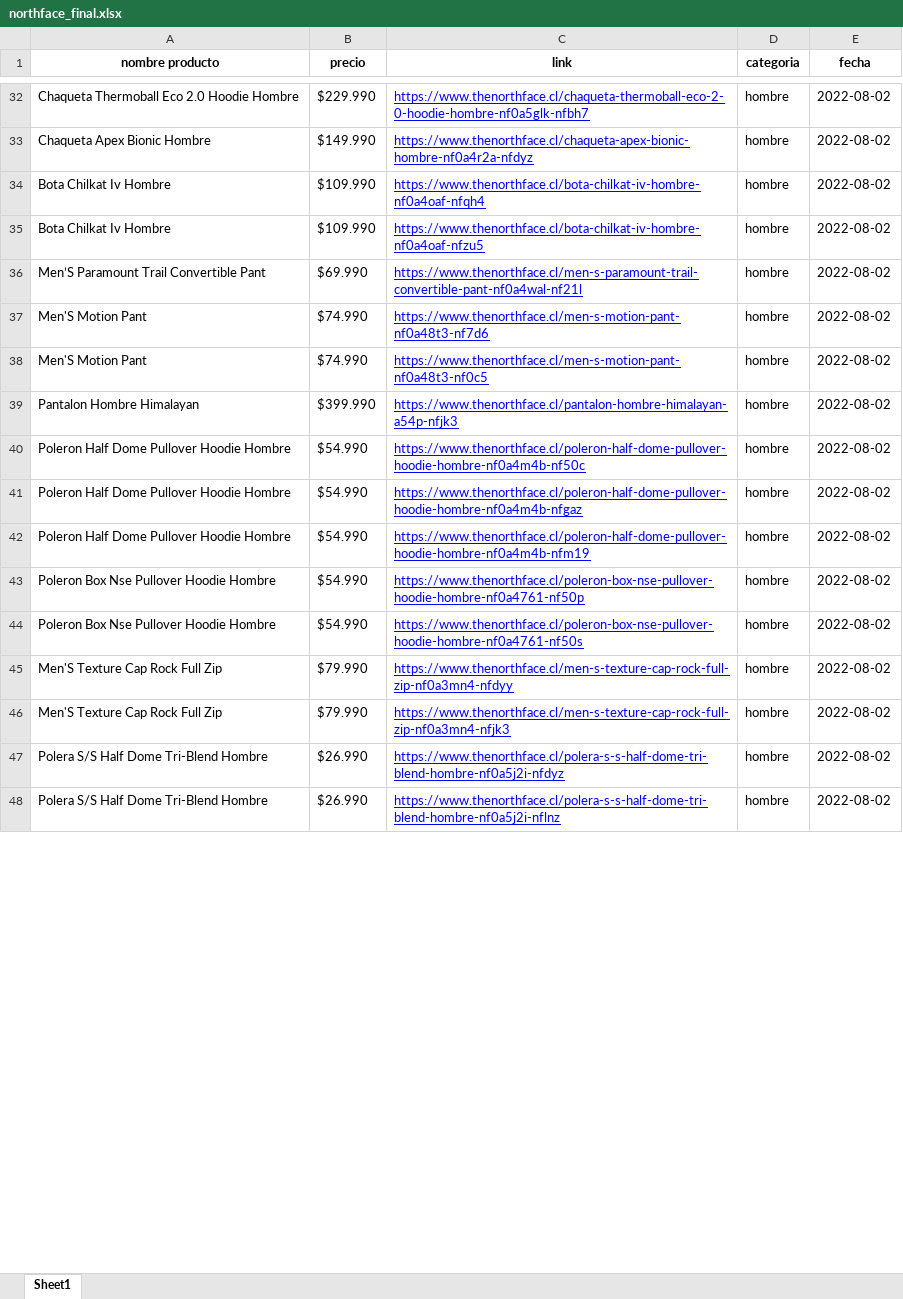
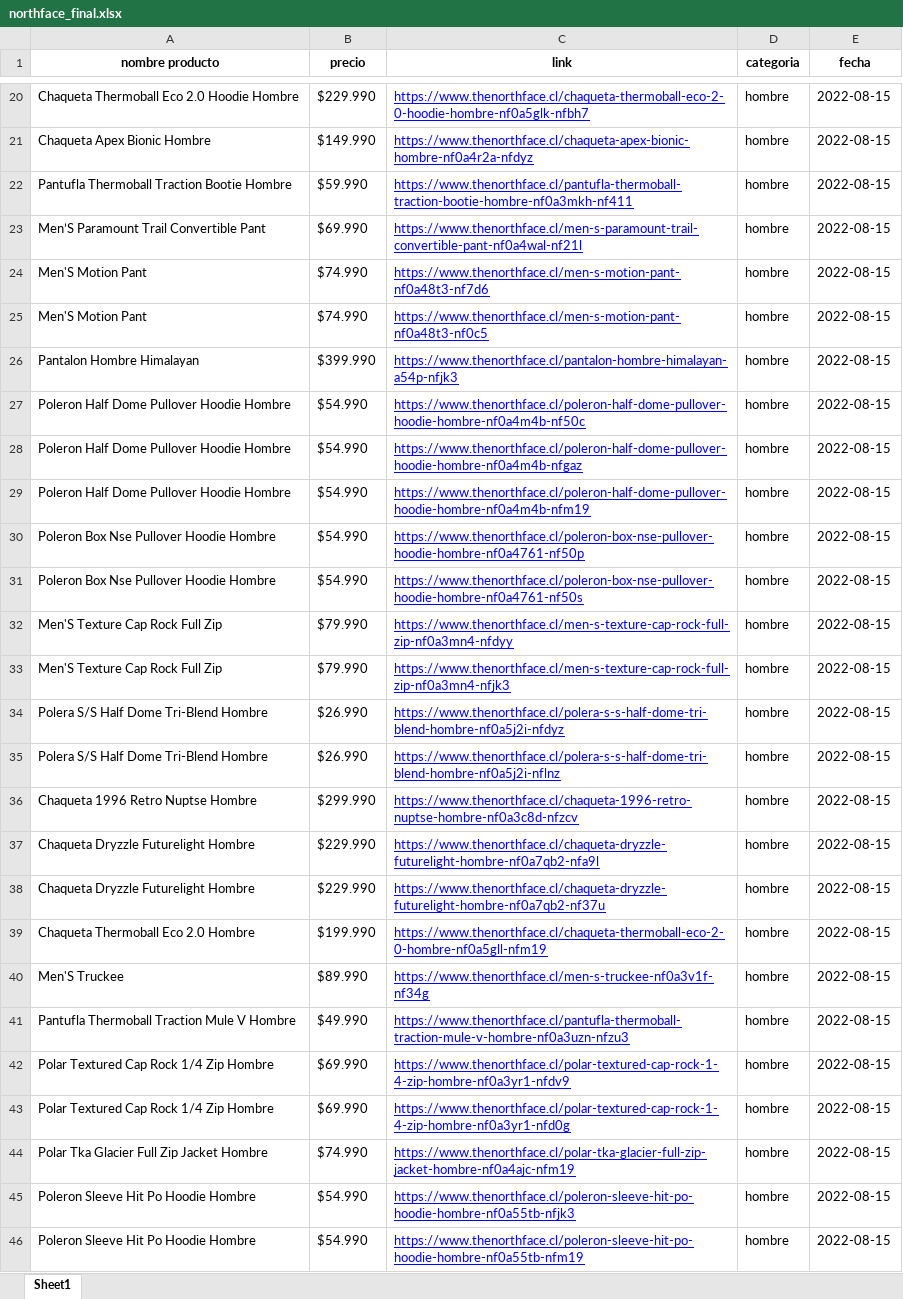
Before and after one commit to cristian-data-science/jenkins_docker, an Excel workbook: workspace_agent/workspace/Retail_Web_Scraper/resultados/northface/northface_final.xlsx, sheet Sheet1, drawn as a sheet; only a part is shown, gaps mark what is left out; values as stored, in another font and other column widths than the file's, no borders; removed rows and columns are numbered as before the commit, all else as after; the diff covers the shown part only; the diff names each change by its address in the sheet, - before the commit and + after, or states it on an @@ line.

```diff
--- a/workspace_agent/workspace/Retail_Web_Scraper/resultados/northface/northface_final.xlsx (sheet Sheet1)
+++ b/workspace_agent/workspace/Retail_Web_Scraper/resultados/northface/northface_final.xlsx (sheet Sheet1)
-E20:E21 (fecha): 2022-08-02
+E20:E21 (fecha): 2022-08-15
-row 34: Bota Chilkat Iv Hombre | $109.990 | https://www.thenorthface.cl/bota-chilkat-iv-hombre-nf0a4oaf-nfqh4 | hombre | 2022-08-02
-row 35: Bota Chilkat Iv Hombre | $109.990 | https://www.thenorthface.cl/bota-chilkat-iv-hombre-nf0a4oaf-nfzu5 | hombre | 2022-08-02
+row 22: Pantufla Thermoball Traction Bootie Hombre | $59.990 | https://www.thenorthface.cl/pantufla-thermoball-traction-bootie-hombre-nf0a3mkh-nf411 | hombre | 2022-08-15
-E23:E35 (fecha): 2022-08-02
+E23:E35 (fecha): 2022-08-15
+row 36: Chaqueta 1996 Retro Nuptse Hombre | $299.990 | https://www.thenorthface.cl/chaqueta-1996-retro-nuptse-hombre-nf0a3c8d-nfzcv | hombre | 2022-08-15
+row 37: Chaqueta Dryzzle Futurelight Hombre | $229.990 | https://www.thenorthface.cl/chaqueta-dryzzle-futurelight-hombre-nf0a7qb2-nfa9l | hombre | 2022-08-15
+row 38: Chaqueta Dryzzle Futurelight Hombre | $229.990 | https://www.thenorthface.cl/chaqueta-dryzzle-futurelight-hombre-nf0a7qb2-nf37u | hombre | 2022-08-15
+row 39: Chaqueta Thermoball Eco 2.0 Hombre | $199.990 | https://www.thenorthface.cl/chaqueta-thermoball-eco-2-0-hombre-nf0a5gll-nfm19 | hombre | 2022-08-15
+row 40: Men'S Truckee | $89.990 | https://www.thenorthface.cl/men-s-truckee-nf0a3v1f-nf34g | hombre | 2022-08-15
+row 41: Pantufla Thermoball Traction Mule V Hombre | $49.990 | https://www.thenorthface.cl/pantufla-thermoball-traction-mule-v-hombre-nf0a3uzn-nfzu3 | hombre | 2022-08-15
+row 42: Polar Textured Cap Rock 1/4 Zip Hombre | $69.990 | https://www.thenorthface.cl/polar-textured-cap-rock-1-4-zip-hombre-nf0a3yr1-nfdv9 | hombre | 2022-08-15
+row 43: Polar Textured Cap Rock 1/4 Zip Hombre | $69.990 | https://www.thenorthface.cl/polar-textured-cap-rock-1-4-zip-hombre-nf0a3yr1-nfd0g | hombre | 2022-08-15
+row 44: Polar Tka Glacier Full Zip Jacket Hombre | $74.990 | https://www.thenorthface.cl/polar-tka-glacier-full-zip-jacket-hombre-nf0a4ajc-nfm19 | hombre | 2022-08-15
+row 45: Poleron Sleeve Hit Po Hoodie Hombre | $54.990 | https://www.thenorthface.cl/poleron-sleeve-hit-po-hoodie-hombre-nf0a55tb-nfjk3 | hombre | 2022-08-15
+row 46: Poleron Sleeve Hit Po Hoodie Hombre | $54.990 | https://www.thenorthface.cl/poleron-sleeve-hit-po-hoodie-hombre-nf0a55tb-nfm19 | hombre | 2022-08-15
```
Also changed, not shown: 37 added rows, 237 removed rows and 469 edited cells elsewhere in this sheet, workspace_agent/workspace/Retail_Web_Scraper/resultados/columbia/columbia_final.xlsx, workspace_agent/workspace/Retail_Web_Scraper/resultados/lippi/lippi_final.xlsx, 14 other files.
